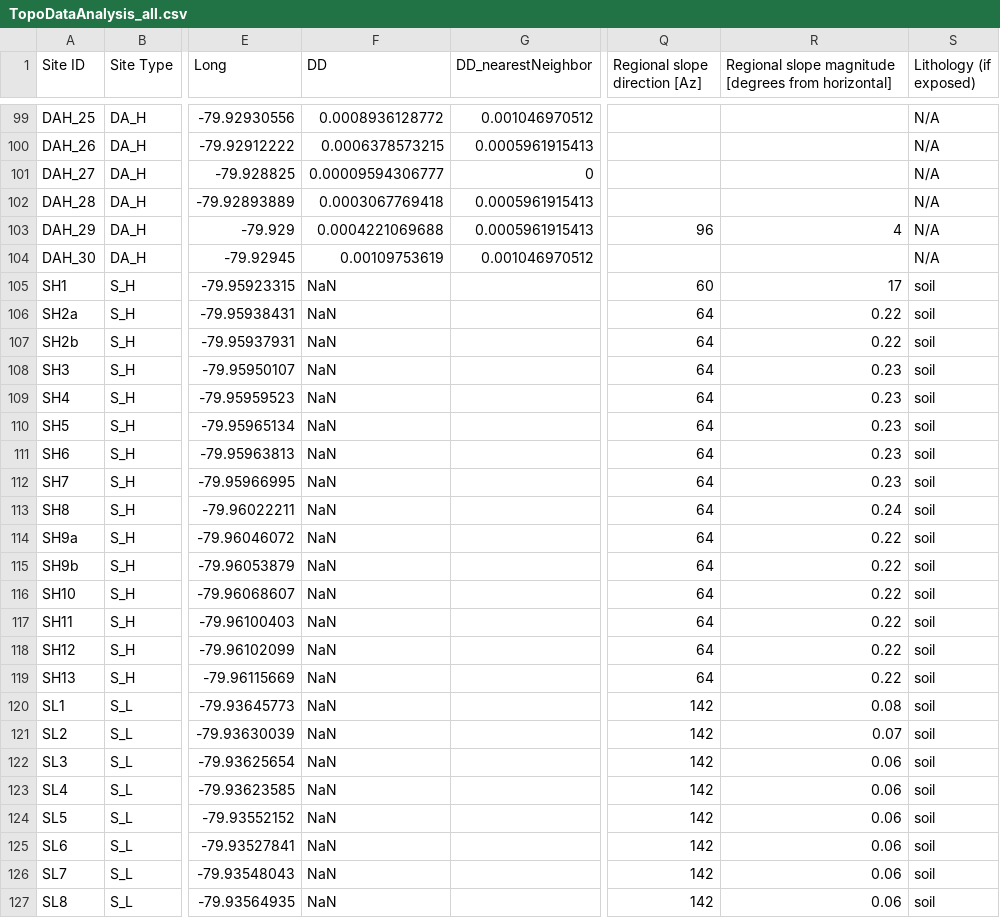
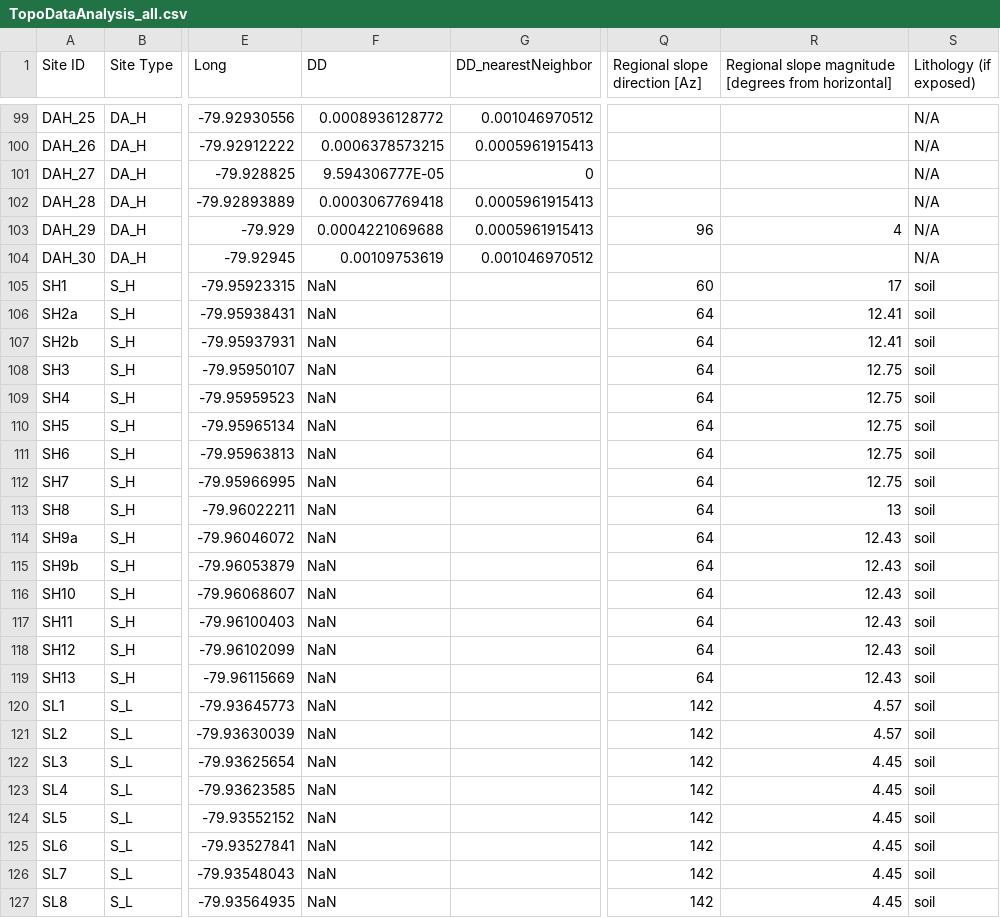
Before and after one commit to iled/topodamage, a CSV file: resources/TopoDataAnalysis_all.csv, drawn as a sheet; only a part is shown, gaps mark what is left out; the diff covers the shown part only; the diff names each change by its address in the sheet, - before the commit and + after, or states it on an @@ line.

Commit message:
fix local slope degree
copied updated data from the class box

```diff
--- a/resources/TopoDataAnalysis_all.csv
+++ b/resources/TopoDataAnalysis_all.csv
-F101 (DD): 0.00009594306777
+F101 (DD): 9.594306777E-05
-R106:R107: 0.22
+R106:R107: 12.41
-R108:R112: 0.23
+R108:R112: 12.75
-R113: 0.24
+R113: 13
-R114:R119: 0.22
+R114:R119: 12.43
-R120: 0.08
+R120: 4.57
-R121: 0.07
+R121: 4.57
-R122:R127: 0.06
+R122:R127: 4.45
```
Also changed, not shown: 1 edited cell elsewhere in this file.
